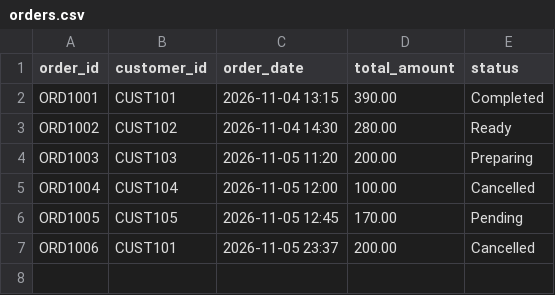
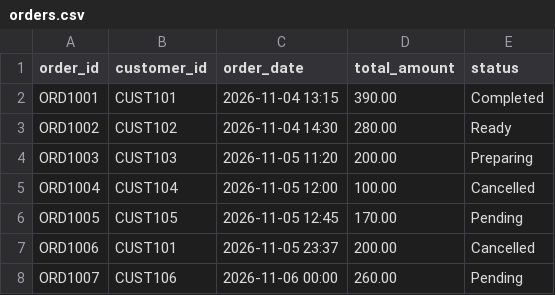
Before and after one commit to samad870/python_project_restaurant, a CSV file: data/orders.csv, drawn as a sheet; the diff names each change by its address in the sheet, - before the commit and + after, or states it on an @@ line.

```diff
--- a/data/orders.csv
+++ b/data/orders.csv
+row 8: ORD1007 | CUST106 | 2026-11-06 00:00 | 260.00 | Pending
```
Also changed, not shown: data/order_items.csv, 8 other files.
